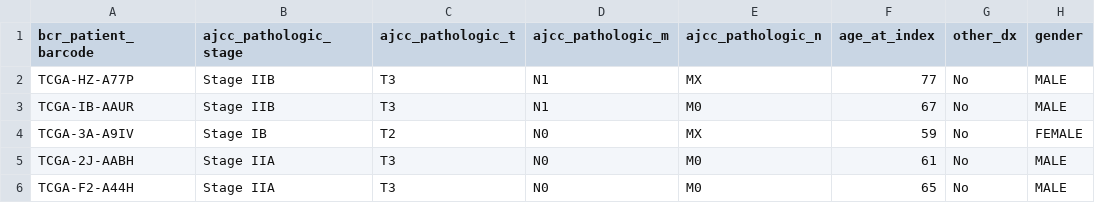
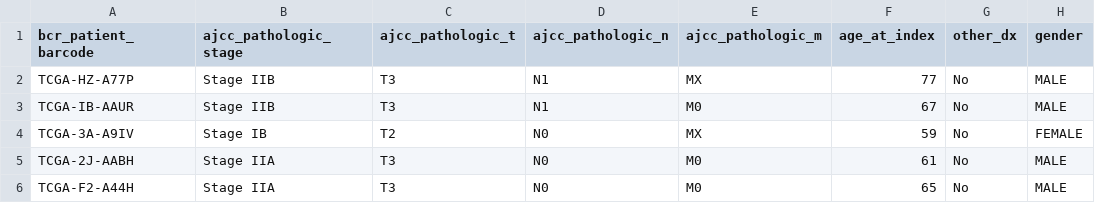
Before and after one commit to jrbobes/jrbobes-hitl-ml, a CSV file: tcga_paad_datosRecomendados.csv, drawn as a sheet; only a part is shown; the diff names each change by its address in the sheet, - before the commit and + after, or states it on an @@ line.

Commit message:
Add files via upload

```diff
--- a/tcga_paad_datosRecomendados.csv
+++ b/tcga_paad_datosRecomendados.csv
-D1: ajcc_pathologic_m
+D1: ajcc_pathologic_n
-E1: ajcc_pathologic_n
+E1: ajcc_pathologic_m
```
